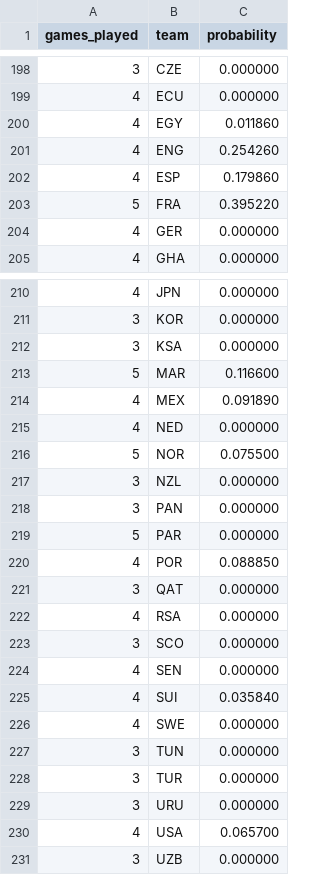
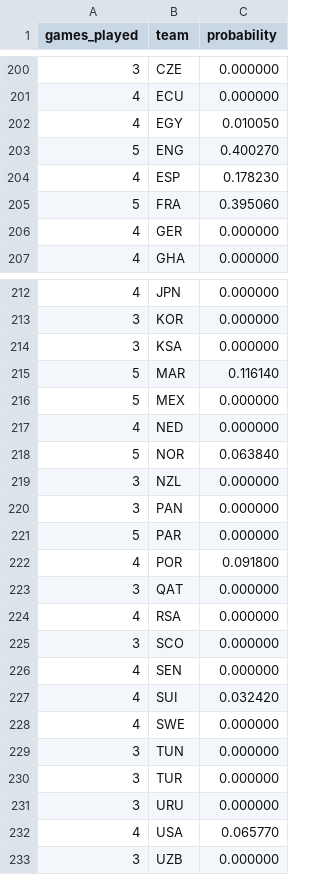
Before and after one commit to mvermeulen/ai, a CSV file: worldcup/data/probability_history.csv, drawn as a sheet; only a part is shown, gaps mark what is left out; the diff covers the shown part only.

Commit message:
Add games.

```diff
--- a/worldcup/data/probability_history.csv
+++ b/worldcup/data/probability_history.csv
@@ -199,6 +201,6 @@ games_played,team,probability
 4,ECU,0.000000
-4,EGY,0.011860
-4,ENG,0.254260
-4,ESP,0.179860
-5,FRA,0.395220
+4,EGY,0.010050
+5,ENG,0.400270
+4,ESP,0.178230
+5,FRA,0.395060
 4,GER,0.000000
@@ -212,6 +214,6 @@ games_played,team,probability
 3,KSA,0.000000
-5,MAR,0.116600
-4,MEX,0.091890
+5,MAR,0.116140
+5,MEX,0.000000
 4,NED,0.000000
-5,NOR,0.075500
+5,NOR,0.063840
 3,NZL,0.000000
@@ -219,3 +221,3 @@ games_played,team,probability
 5,PAR,0.000000
-4,POR,0.088850
+4,POR,0.091800
 3,QAT,0.000000
@@ -224,3 +226,3 @@ games_played,team,probability
 4,SEN,0.000000
-4,SUI,0.035840
+4,SUI,0.032420
 4,SWE,0.000000
@@ -229,3 +231,3 @@ games_played,team,probability
 3,URU,0.000000
-4,USA,0.065700
+4,USA,0.065770
 3,UZB,0.000000
```
Also changed, not shown: 3 edited cells elsewhere in this file, worldcup/data/schedule.csv.
